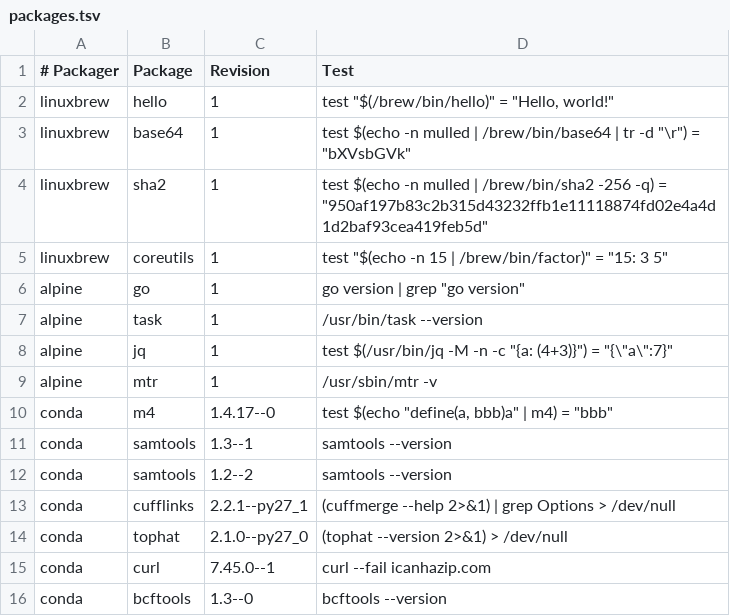
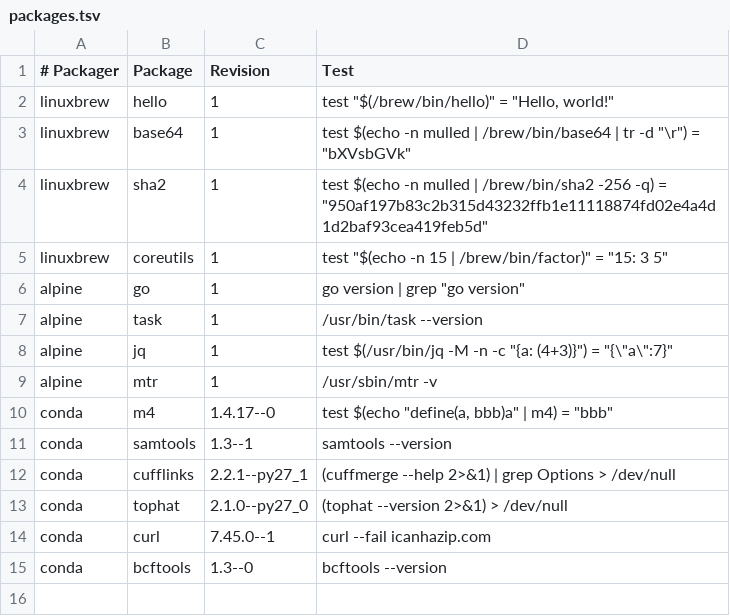
Before and after one commit to BioContainers/mulled, a TSV file: packages.tsv, drawn as a sheet.

Commit message:
Update packages.tsv

```diff
--- a/packages.tsv
+++ b/packages.tsv
@@ -11,3 +11,2 @@ conda	m4	1.4.17--0	test $(echo "define(a, bbb)a" | m4) = "bbb"
 conda	samtools	1.3--1	samtools --version
-conda	samtools	1.2--2	samtools --version
 conda	cufflinks	2.2.1--py27_1	(cuffmerge --help 2>&1) | grep Options > /dev/null
```
